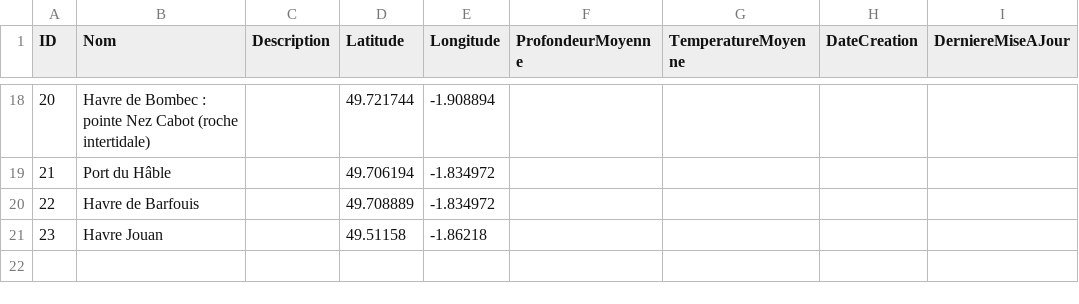
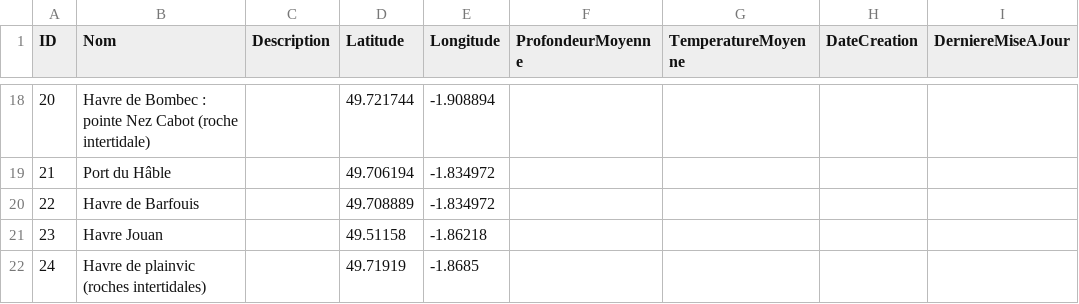
Before and after one commit to capouel50/nature-en-cotentin, a CSV file: data/sites/sites.csv, drawn as a sheet; only a part is shown, gaps mark what is left out; the diff names each change by its address in the sheet, - before the commit and + after, or states it on an @@ line.

Commit message:
Mise à jour des sites - 21 enregistrements (2025-04-07 15:38:44)

```diff
--- a/data/sites/sites.csv
+++ b/data/sites/sites.csv
+row 22: 24 | Havre de plainvic (roches intertidales) |  | 49.71919 | -1.8685
```
